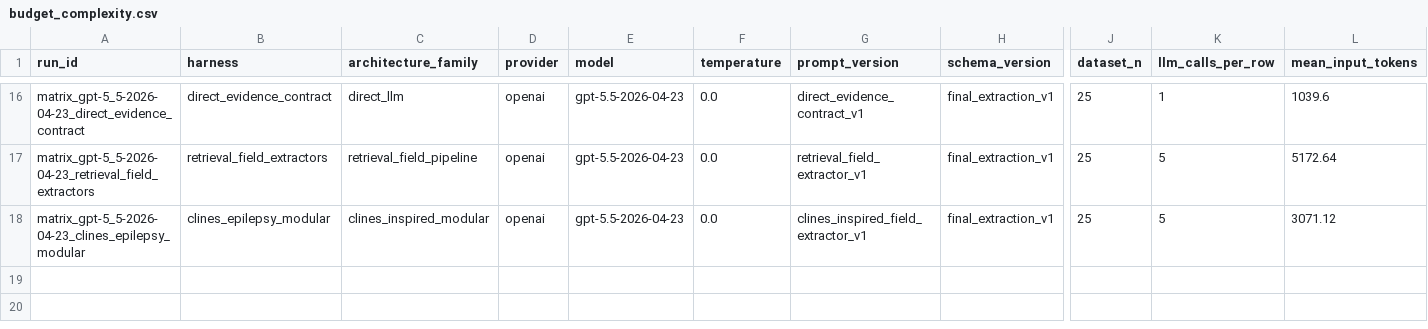
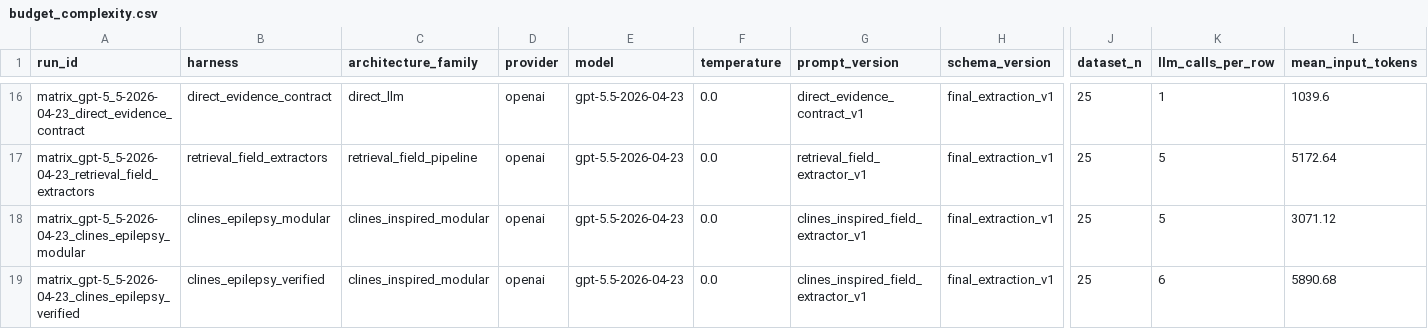
Before and after one commit to cbrown564-alt/dissertation-clean, a CSV file: results/tables/budget_complexity.csv, drawn as a sheet; only a part is shown, gaps mark what is left out; rows hold the shown columns only; the diff names each change by its address in the sheet, - before the commit and + after, or states it on an @@ line.

```diff
--- a/results/tables/budget_complexity.csv
+++ b/results/tables/budget_complexity.csv
+row 19: matrix_gpt-5_5-2026-04-23_clines_epilepsy_verified | clines_epilepsy_verified | clines_inspired_modular | openai | gpt-5.5-2026-04-23 | 0.0 | clines_inspired_field_extractor_v1 | final_extraction_v1 | 25 | 6 | 5890.68
```
Also changed, not shown: results/tables/architecture_ablation.csv, results/tables/architecture_harness_coverage.csv, 20 other files.
